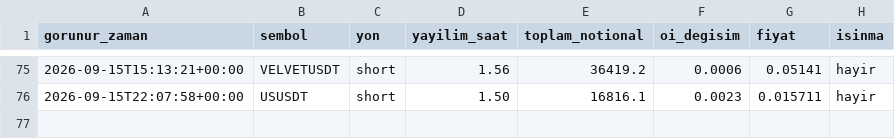
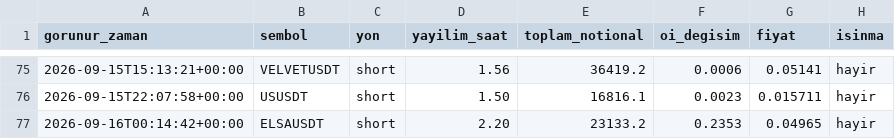
Before and after one commit to varmlx/balina-dedektor, a CSV file: olaylar.csv, drawn as a sheet; only a part is shown, gaps mark what is left out.

```diff
--- a/olaylar.csv
+++ b/olaylar.csv
@@ -76 +76,2 @@ gorunur_zaman,sembol,yon,yayilim_saat,toplam_notional,oi_degisim,fiyat,isinma
 2026-09-15T22:07:58+00:00,USUSDT,short,1.50,16816.1,0.0023,0.015711,hayir
+2026-09-16T00:14:42+00:00,ELSAUSDT,short,2.20,23133.2,0.2353,0.04965,hayir
```
Also changed, not shown: 2 other files.
